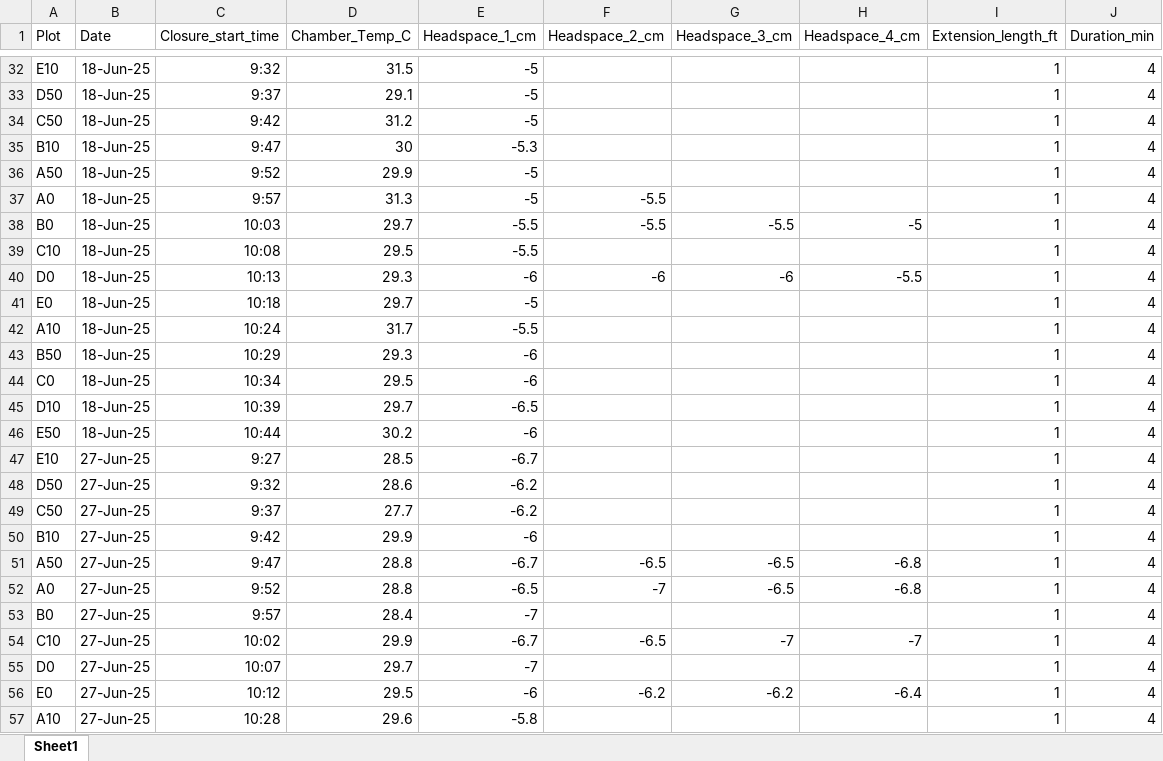
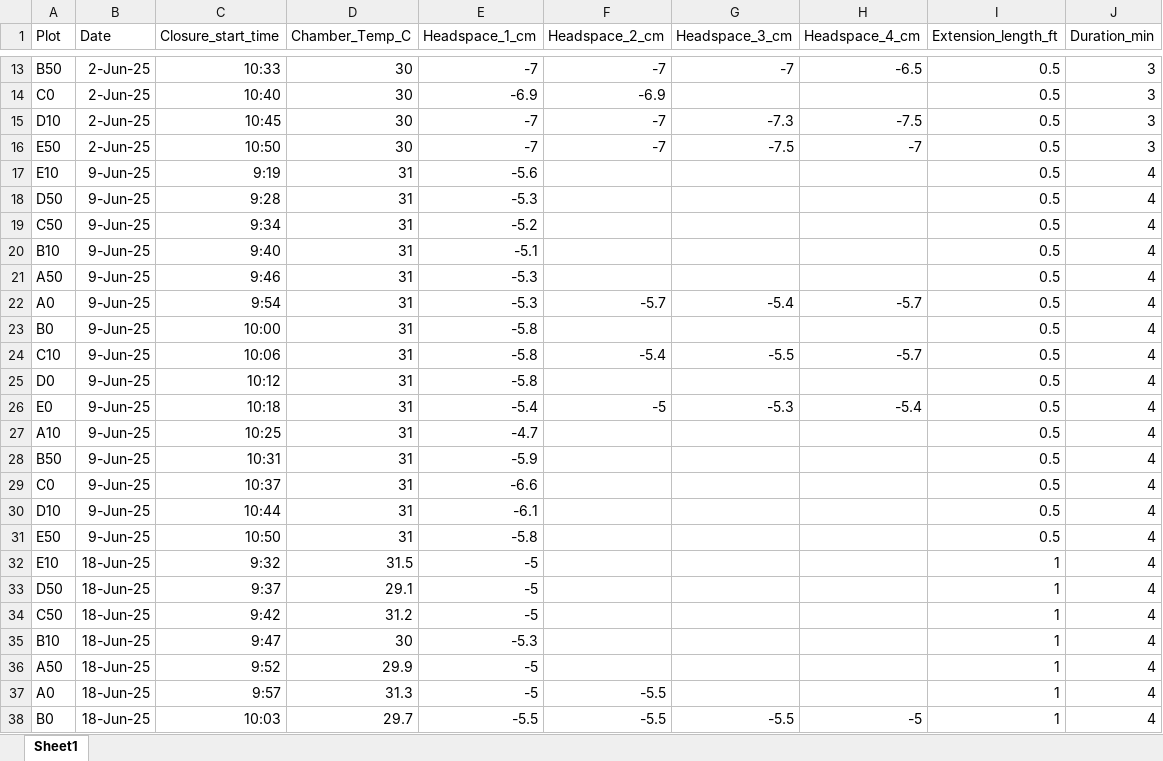
Before and after one commit to XiaoZhangZhangRice/ERW, an Excel workbook: Field_Data/Field_Data.xlsx, sheet Sheet1, drawn as a sheet; only a part is shown, gaps mark what is left out; the shorter side is filled out with more unchanged rows; values as stored, in another font and other column widths than the file's, no borders; the diff covers the shown part only; the diff names each change by its address in the sheet, - before the commit and + after, or states it on an @@ line.

```diff
--- a/Field_Data/Field_Data.xlsx (sheet Sheet1)
+++ b/Field_Data/Field_Data.xlsx (sheet Sheet1)
+row 13: B50 | 2-Jun-25 | 10:33 | 30 | -7 | -7 | -7 | -6.5 | 0.5 | 3
+row 14: C0 | 2-Jun-25 | 10:40 | 30 | -6.9 | -6.9 |  |  | 0.5 | 3
+row 15: D10 | 2-Jun-25 | 10:45 | 30 | -7 | -7 | -7.3 | -7.5 | 0.5 | 3
+row 16: E50 | 2-Jun-25 | 10:50 | 30 | -7 | -7 | -7.5 | -7 | 0.5 | 3
+row 17: E10 | 9-Jun-25 | 9:19 | 31 | -5.6 |  |  |  | 0.5 | 4
+row 18: D50 | 9-Jun-25 | 9:28 | 31 | -5.3 |  |  |  | 0.5 | 4
+row 19: C50 | 9-Jun-25 | 9:34 | 31 | -5.2 |  |  |  | 0.5 | 4
+row 20: B10 | 9-Jun-25 | 9:40 | 31 | -5.1 |  |  |  | 0.5 | 4
+row 21: A50 | 9-Jun-25 | 9:46 | 31 | -5.3 |  |  |  | 0.5 | 4
+row 22: A0 | 9-Jun-25 | 9:54 | 31 | -5.3 | -5.7 | -5.4 | -5.7 | 0.5 | 4
+row 23: B0 | 9-Jun-25 | 10:00 | 31 | -5.8 |  |  |  | 0.5 | 4
+row 24: C10 | 9-Jun-25 | 10:06 | 31 | -5.8 | -5.4 | -5.5 | -5.7 | 0.5 | 4
+row 25: D0 | 9-Jun-25 | 10:12 | 31 | -5.8 |  |  |  | 0.5 | 4
+row 26: E0 | 9-Jun-25 | 10:18 | 31 | -5.4 | -5 | -5.3 | -5.4 | 0.5 | 4
+row 27: A10 | 9-Jun-25 | 10:25 | 31 | -4.7 |  |  |  | 0.5 | 4
+row 28: B50 | 9-Jun-25 | 10:31 | 31 | -5.9 |  |  |  | 0.5 | 4
+row 29: C0 | 9-Jun-25 | 10:37 | 31 | -6.6 |  |  |  | 0.5 | 4
+row 30: D10 | 9-Jun-25 | 10:44 | 31 | -6.1 |  |  |  | 0.5 | 4
+row 31: E50 | 9-Jun-25 | 10:50 | 31 | -5.8 |  |  |  | 0.5 | 4
```
Also changed, not shown: 56 added rows, 75 removed rows and 1 edited cell elsewhere in this sheet, Computed_Flux/all_fluxes.xlsx, 20 other files.
